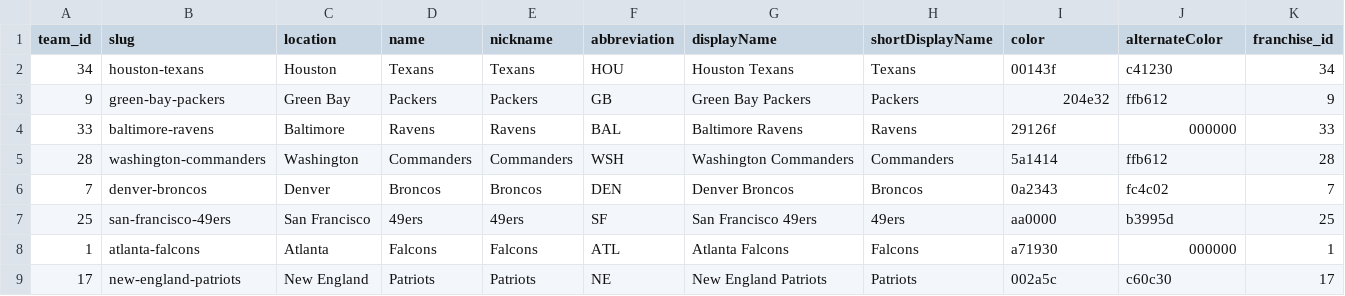
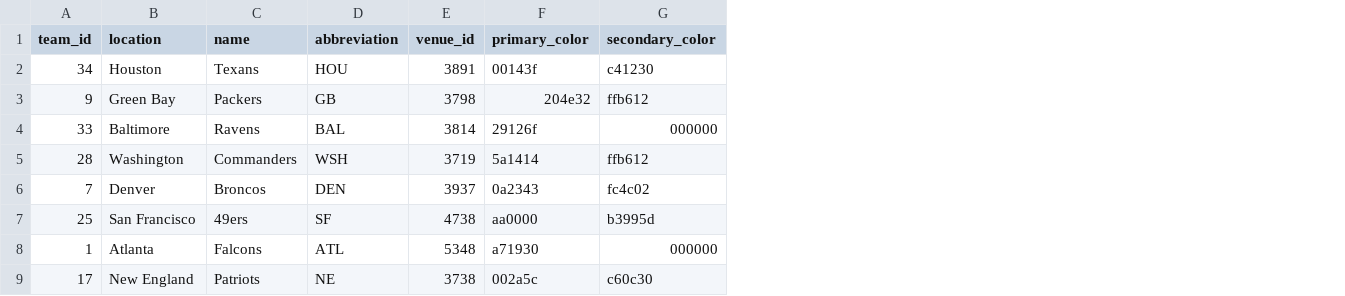
Before and after one commit to JamesChapmanNV/NFL_Database_App, a CSV file: data/teams.csv, drawn as a sheet; only a part is shown; removed rows and columns are numbered as before the commit, all else as after; the diff names each change by its address in the sheet, - before the commit and + after, or states it on an @@ line.

```diff
--- a/data/teams.csv
+++ b/data/teams.csv
-column B (slug), rows 2-9: houston-texans | green-bay-packers | baltimore-ravens | washington-commanders | denver-broncos | san-francisco-49ers | atlanta-falcons | new-england-patriots
-column E (nickname), rows 2-9: Texans | Packers | Ravens | Commanders | Broncos | 49ers | Falcons | Patriots
-column G (displayName), rows 2-9: Houston Texans | Green Bay Packers | Baltimore Ravens | Washington Commanders | Denver Broncos | San Francisco 49ers | Atlanta Falcons | New England Patriots
-column H (shortDisplayName), rows 2-9: Texans | Packers | Ravens | Commanders | Broncos | 49ers | Falcons | Patriots
+column E (venue_id), rows 2-9: 3891 | 3798 | 3814 | 3719 | 3937 | 4738 | 5348 | 3738
-column K (franchise_id), rows 2-9: 34 | 9 | 33 | 28 | 7 | 25 | 1 | 17
-F1: color
+F1: primary_color
-G1: alternateColor
+G1: secondary_color
```
Also changed, not shown: data/positions.csv, data/venues.csv, 4 other files.
